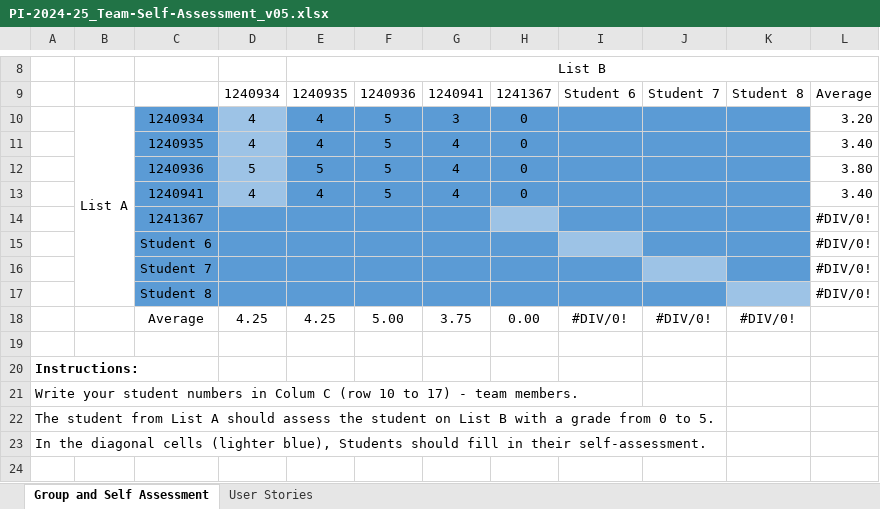
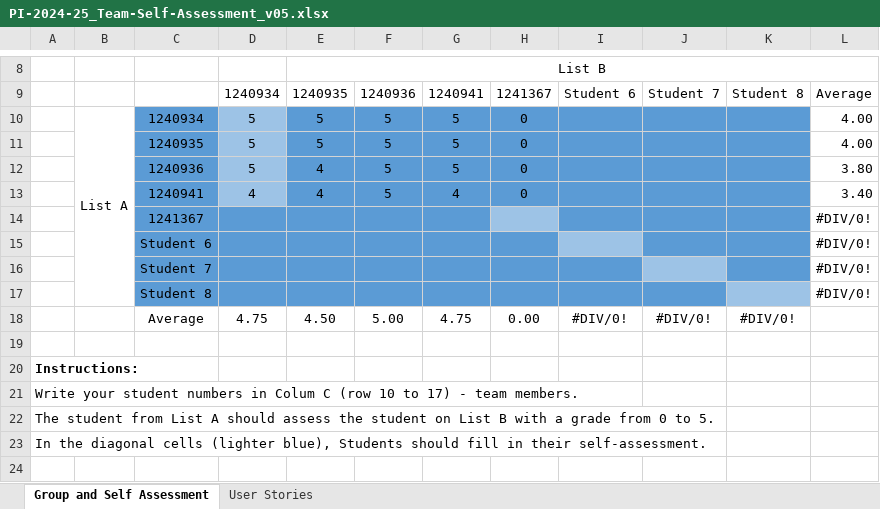
Before and after one commit to 1240935/pi2-railway-simulator, an Excel workbook: PI-2024-25_Team-Self-Assessment_v05.xlsx, sheet Group and Self Assessment, drawn as a sheet; only a part is shown, gaps mark what is left out; values as stored, in another font and other column widths than the file's, no borders; charts and pictures not drawn; removed rows and columns are numbered as before the commit, all else as after; the diff names each change by its address in the sheet, - before the commit and + after, or states it on an @@ line.

```diff
--- a/PI-2024-25_Team-Self-Assessment_v05.xlsx (sheet Group and Self Assessment)
+++ b/PI-2024-25_Team-Self-Assessment_v05.xlsx (sheet Group and Self Assessment)
-D10: 4
+D10: 5
-E10: 4
+E10: 5
-G10: 3
+G10: 5
-L10: 3.20
+L10: 4.00
-row 11:  |  | 1240935 | 4 | 4 | 5 | 4 | 0 |  |  |  | 3.40
+row 11:  |  | 1240935 | 5 | 5 | 5 | 5 | 0 |  |  |  | 4.00
-E12: 5
+E12: 4
-G12: 4
+G12: 5
-D18: 4.25
+D18: 4.75
-E18: 4.25
+E18: 4.50
-G18: 3.75
+G18: 4.75
```
Also changed, not shown: sheet User Stories, 1 other file.
